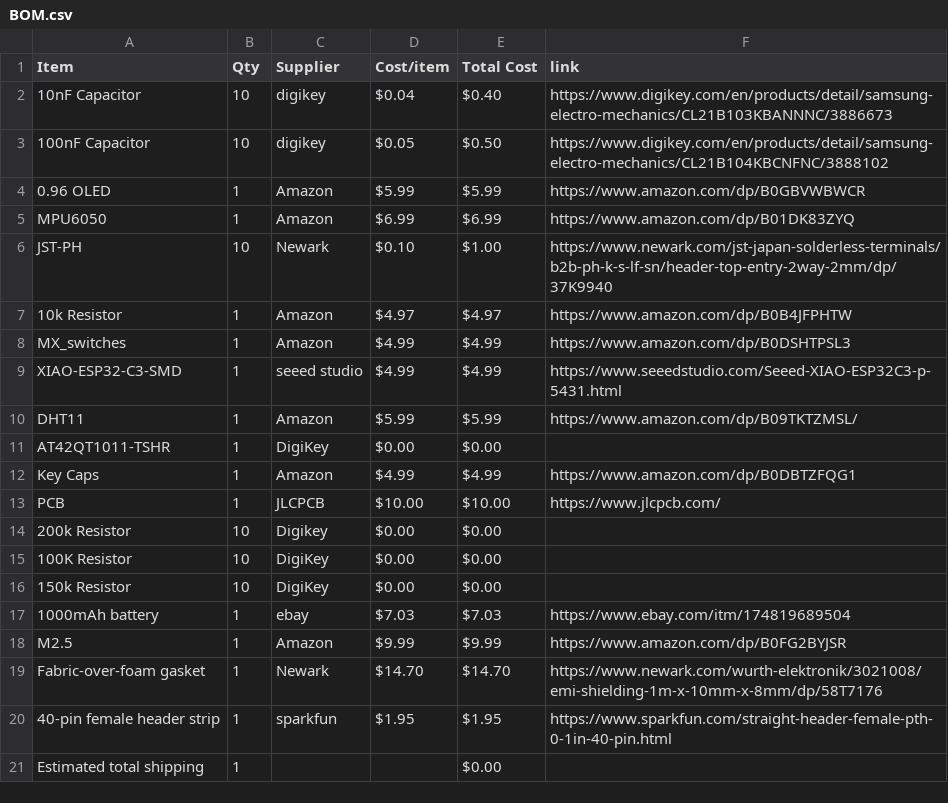
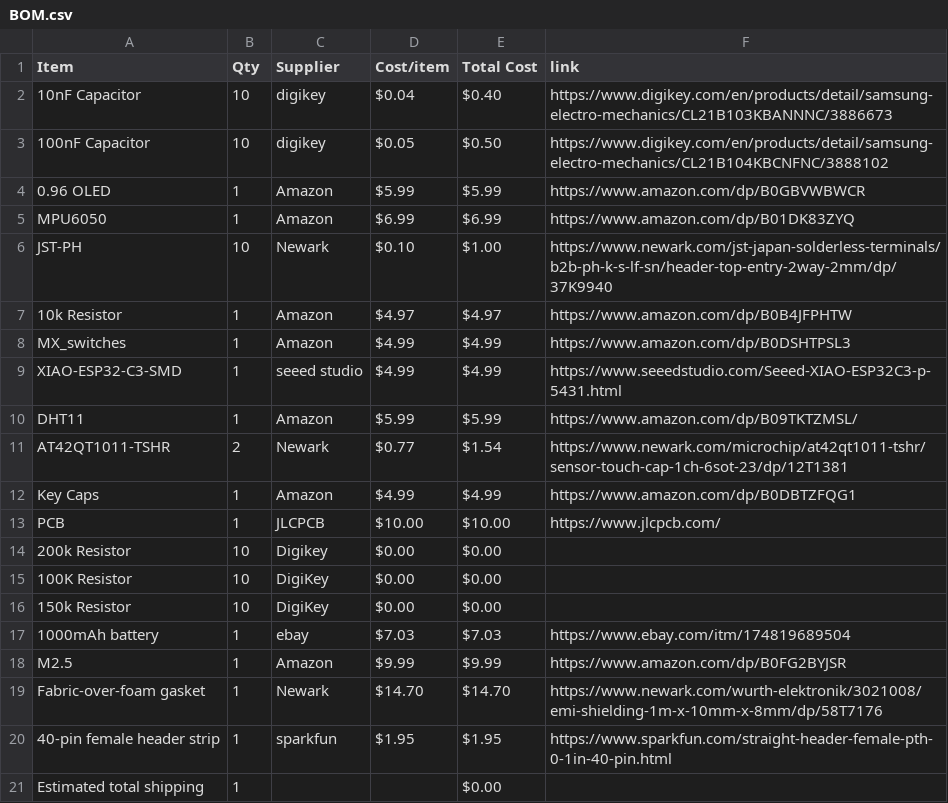
Before and after one commit to Esther-365/my-first-hardware-project, a CSV file: BOM.csv, drawn as a sheet.

Commit message:
Sync Starbie from Half Life

```diff
--- a/BOM.csv
+++ b/BOM.csv
@@ -10,3 +10,3 @@ XIAO-ESP32-C3-SMD,1,seeed studio,$4.99,$4.99,https://www.seeedstudio.com/Seeed-X
 DHT11,1,Amazon,$5.99,$5.99,https://www.amazon.com/dp/B09TKTZMSL/
-AT42QT1011-TSHR,1,DigiKey,$0.00,$0.00,
+AT42QT1011-TSHR,2,Newark,$0.77,$1.54,https://www.newark.com/microchip/at42qt1011-tshr/sensor-touch-cap-1ch-6sot-23/dp/12T1381
 Key Caps,1,Amazon,$4.99,$4.99,https://www.amazon.com/dp/B0DBTZFQG1
```
